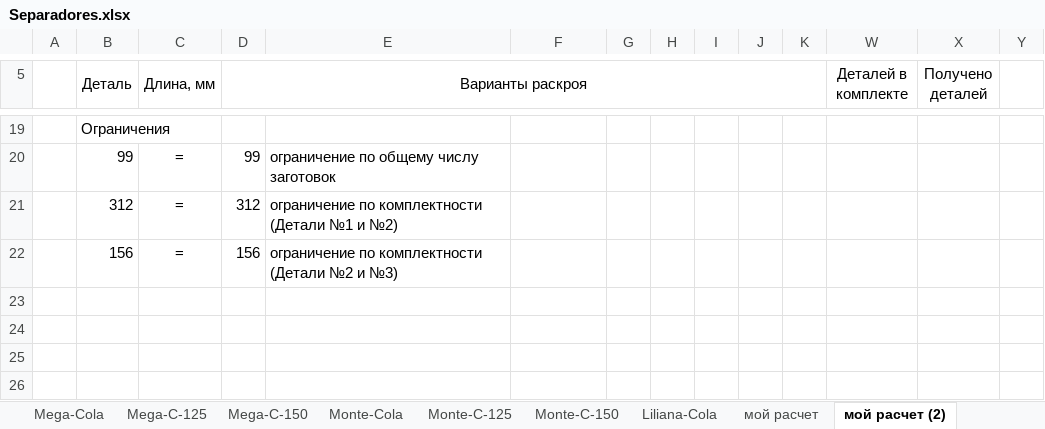
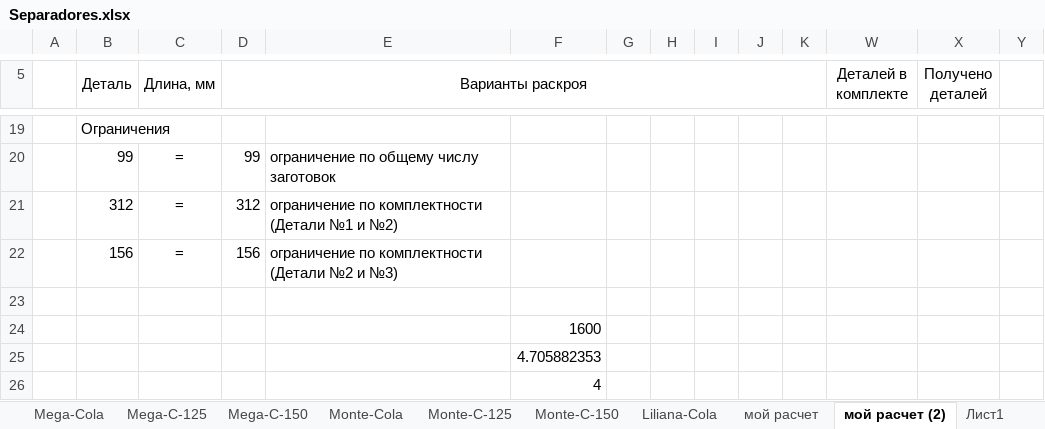
Before and after one commit to ALEXX4891/palnt-backend, an Excel workbook: trash/Separadores.xlsx, sheet мой расчет (2), drawn as a sheet; only a part is shown, gaps mark what is left out; values as stored, in another font and other column widths than the file's, no borders; rows hold the shown columns only; the diff names each change by its address in the sheet, - before the commit and + after, or states it on an @@ line.

```diff
--- a/trash/Separadores.xlsx (sheet мой расчет (2))
+++ b/trash/Separadores.xlsx (sheet мой расчет (2))
+sheet tab: Лист1
+row 23: (empty)
+row 24:  |  |  |  |  | 1600
+row 25:  |  |  |  |  | 4.705882353
+row 26:  |  |  |  |  | 4
```
Also changed, not shown: sheet мой расчет, charts or pictures, 1 other file.
